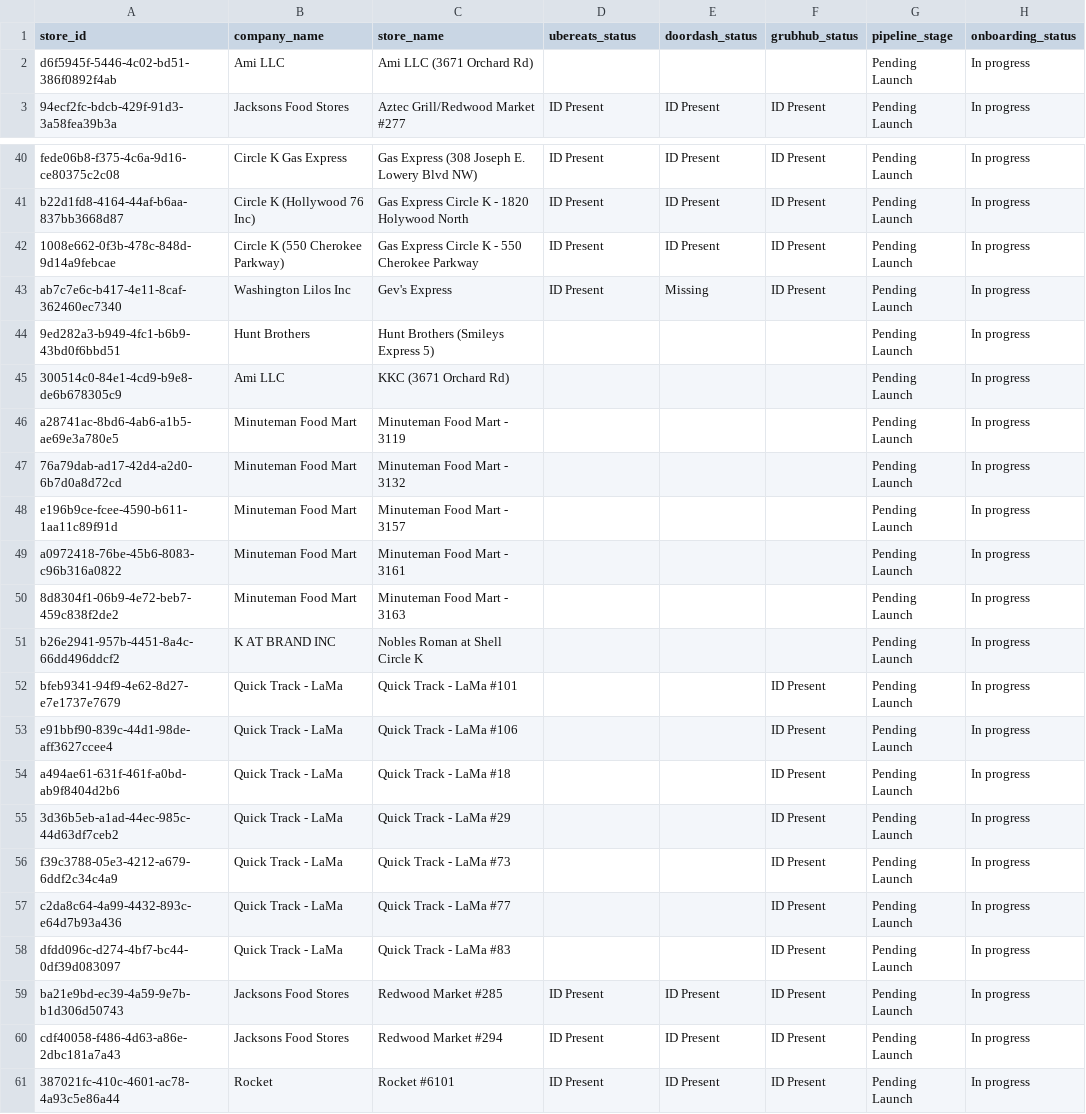
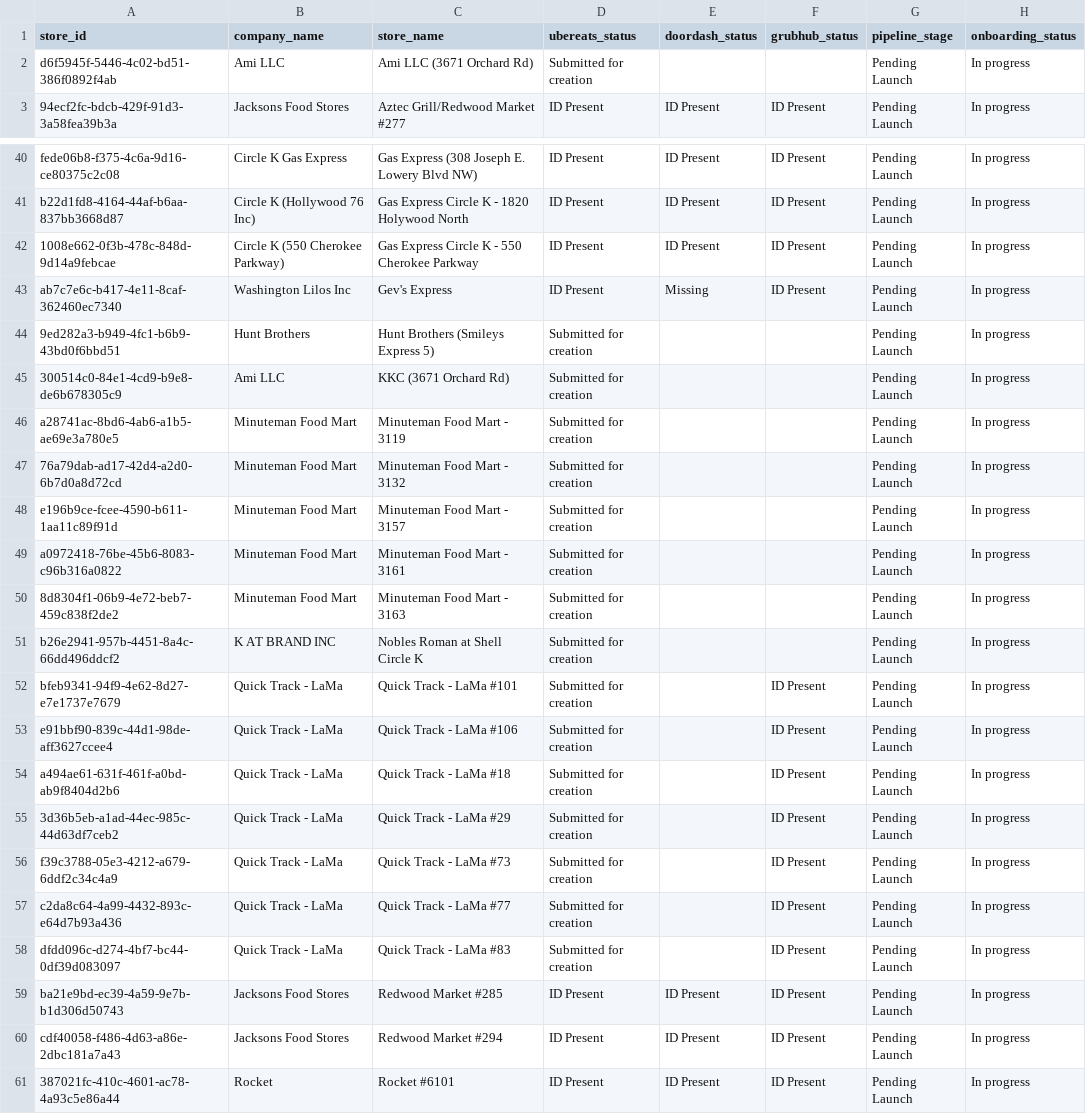
Before and after one commit to bradbishop1978/dsp-id-tracker, a CSV file: dsp_status_report.csv, drawn as a sheet; only a part is shown, gaps mark what is left out; the diff covers the shown part only.

Commit message:
Update DSP ID report - 2025-10-16 00:02:08

```diff
--- a/dsp_status_report.csv
+++ b/dsp_status_report.csv
@@ -1,3 +1,3 @@
 store_id,company_name,store_name,ubereats_status,doordash_status,grubhub_status,pipeline_stage,onboarding_status
-d6f5945f-5446-4c02-bd51-386f0892f4ab,Ami LLC,Ami LLC (3671 Orchard Rd),,,,Pending Launch,In progress
+d6f5945f-5446-4c02-bd51-386f0892f4ab,Ami LLC,Ami LLC (3671 Orchard Rd),Submitted for creation,,,Pending Launch,In progress
 94ecf2fc-bdcb-429f-91d3-3a58fea39b3a,Jacksons Food Stores,Aztec Grill/Redwood Market #277,ID Present,ID Present,ID Present,Pending Launch,In progress
@@ -43,17 +43,17 @@ b22d1fd8-4164-44af-b6aa-837bb3668d87,Circle K (Hollywood 76 Inc),Gas Express Cir
 ab7c7e6c-b417-4e11-8caf-362460ec7340,Washington Lilos Inc,Gev's Express,ID Present,Missing,ID Present,Pending Launch,In progress
-9ed282a3-b949-4fc1-b6b9-43bd0f6bbd51,Hunt Brothers,Hunt Brothers (Smileys Express 5),,,,Pending Launch,In progress
-300514c0-84e1-4cd9-b9e8-de6b678305c9,Ami LLC,KKC (3671 Orchard Rd),,,,Pending Launch,In progress
-a28741ac-8bd6-4ab6-a1b5-ae69e3a780e5,Minuteman Food Mart,Minuteman Food Mart - 3119,,,,Pending Launch,In progress
-76a79dab-ad17-42d4-a2d0-6b7d0a8d72cd,Minuteman Food Mart,Minuteman Food Mart - 3132,,,,Pending Launch,In progress
-e196b9ce-fcee-4590-b611-1aa11c89f91d,Minuteman Food Mart,Minuteman Food Mart - 3157,,,,Pending Launch,In progress
-a0972418-76be-45b6-8083-c96b316a0822,Minuteman Food Mart,Minuteman Food Mart - 3161,,,,Pending Launch,In progress
-8d8304f1-06b9-4e72-beb7-459c838f2de2,Minuteman Food Mart,Minuteman Food Mart - 3163,,,,Pending Launch,In progress
-b26e2941-957b-4451-8a4c-66dd496ddcf2,K AT BRAND INC,Nobles Roman at Shell Circle K,,,,Pending Launch,In progress
-bfeb9341-94f9-4e62-8d27-e7e1737e7679,Quick Track - LaMa,Quick Track - LaMa #101,,,ID Present,Pending Launch,In progress
-e91bbf90-839c-44d1-98de-aff3627ccee4,Quick Track - LaMa,Quick Track - LaMa #106,,,ID Present,Pending Launch,In progress
-a494ae61-631f-461f-a0bd-ab9f8404d2b6,Quick Track - LaMa,Quick Track - LaMa #18,,,ID Present,Pending Launch,In progress
-3d36b5eb-a1ad-44ec-985c-44d63df7ceb2,Quick Track - LaMa,Quick Track - LaMa #29,,,ID Present,Pending Launch,In progress
-f39c3788-05e3-4212-a679-6ddf2c34c4a9,Quick Track - LaMa,Quick Track - LaMa #73,,,ID Present,Pending Launch,In progress
-c2da8c64-4a99-4432-893c-e64d7b93a436,Quick Track - LaMa,Quick Track - LaMa #77,,,ID Present,Pending Launch,In progress
-dfdd096c-d274-4bf7-bc44-0df39d083097,Quick Track - LaMa,Quick Track - LaMa #83,,,ID Present,Pending Launch,In progress
+9ed282a3-b949-4fc1-b6b9-43bd0f6bbd51,Hunt Brothers,Hunt Brothers (Smileys Express 5),Submitted for creation,,,Pending Launch,In progress
+300514c0-84e1-4cd9-b9e8-de6b678305c9,Ami LLC,KKC (3671 Orchard Rd),Submitted for creation,,,Pending Launch,In progress
+a28741ac-8bd6-4ab6-a1b5-ae69e3a780e5,Minuteman Food Mart,Minuteman Food Mart - 3119,Submitted for creation,,,Pending Launch,In progress
+76a79dab-ad17-42d4-a2d0-6b7d0a8d72cd,Minuteman Food Mart,Minuteman Food Mart - 3132,Submitted for creation,,,Pending Launch,In progress
+e196b9ce-fcee-4590-b611-1aa11c89f91d,Minuteman Food Mart,Minuteman Food Mart - 3157,Submitted for creation,,,Pending Launch,In progress
+a0972418-76be-45b6-8083-c96b316a0822,Minuteman Food Mart,Minuteman Food Mart - 3161,Submitted for creation,,,Pending Launch,In progress
+8d8304f1-06b9-4e72-beb7-459c838f2de2,Minuteman Food Mart,Minuteman Food Mart - 3163,Submitted for creation,,,Pending Launch,In progress
+b26e2941-957b-4451-8a4c-66dd496ddcf2,K AT BRAND INC,Nobles Roman at Shell Circle K,Submitted for creation,,,Pending Launch,In progress
+bfeb9341-94f9-4e62-8d27-e7e1737e7679,Quick Track - LaMa,Quick Track - LaMa #101,Submitted for creation,,ID Present,Pending Launch,In progress
+e91bbf90-839c-44d1-98de-aff3627ccee4,Quick Track - LaMa,Quick Track - LaMa #106,Submitted for creation,,ID Present,Pending Launch,In progress
+a494ae61-631f-461f-a0bd-ab9f8404d2b6,Quick Track - LaMa,Quick Track - LaMa #18,Submitted for creation,,ID Present,Pending Launch,In progress
+3d36b5eb-a1ad-44ec-985c-44d63df7ceb2,Quick Track - LaMa,Quick Track - LaMa #29,Submitted for creation,,ID Present,Pending Launch,In progress
+f39c3788-05e3-4212-a679-6ddf2c34c4a9,Quick Track - LaMa,Quick Track - LaMa #73,Submitted for creation,,ID Present,Pending Launch,In progress
+c2da8c64-4a99-4432-893c-e64d7b93a436,Quick Track - LaMa,Quick Track - LaMa #77,Submitted for creation,,ID Present,Pending Launch,In progress
+dfdd096c-d274-4bf7-bc44-0df39d083097,Quick Track - LaMa,Quick Track - LaMa #83,Submitted for creation,,ID Present,Pending Launch,In progress
 ba21e9bd-ec39-4a59-9e7b-b1d306d50743,Jacksons Food Stores,Redwood Market #285,ID Present,ID Present,ID Present,Pending Launch,In progress
```
Also changed, not shown: 11 edited cells elsewhere in this file.
